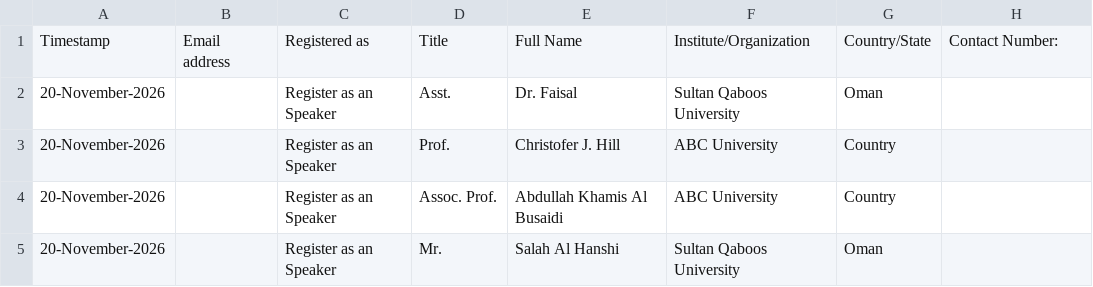
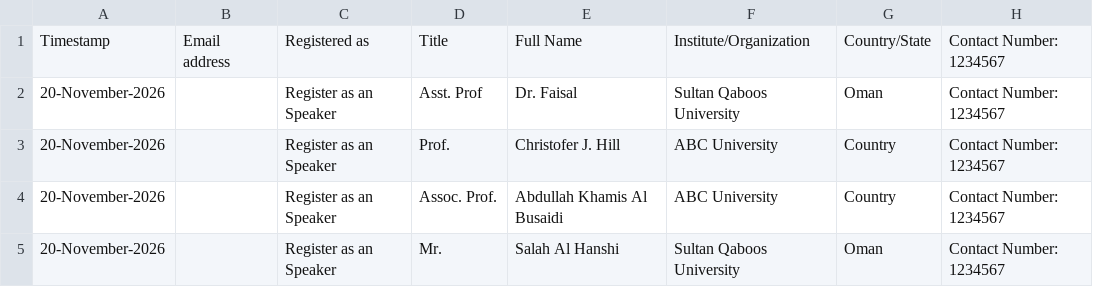
Before and after one commit to hameedktk09/cms, a CSV file: 5th Symposium 2027 Speakers.csv, drawn as a sheet.

Commit message:
Update 5th Symposium 2027 Speakers.csv

```diff
--- a/5th Symposium 2027 Speakers.csv
+++ b/5th Symposium 2027 Speakers.csv
@@ -1,5 +1,5 @@
-Timestamp,Email address,Registered as,Title,Full Name,Institute/Organization,Country/State,Contact Number:
-20-November-2026,,Register as an Speaker,Asst.,Dr. Faisal,Sultan Qaboos University,Oman,
-20-November-2026,,Register as an Speaker,Prof.,Christofer J. Hill,ABC University,Country,
-20-November-2026,,Register as an Speaker,Assoc. Prof.,Abdullah Khamis Al Busaidi,ABC University,Country,
-20-November-2026,,Register as an Speaker,Mr.,Salah Al Hanshi,Sultan Qaboos University,Oman,
+Timestamp,Email address,Registered as,Title,Full Name,Institute/Organization,Country/State,Contact Number: 1234567
+20-November-2026,,Register as an Speaker,Asst. Prof,Dr. Faisal,Sultan Qaboos University,Oman,Contact Number: 1234567
+20-November-2026,,Register as an Speaker,Prof.,Christofer J. Hill,ABC University,Country,Contact Number: 1234567
+20-November-2026,,Register as an Speaker,Assoc. Prof.,Abdullah Khamis Al Busaidi,ABC University,Country,Contact Number: 1234567
+20-November-2026,,Register as an Speaker,Mr.,Salah Al Hanshi,Sultan Qaboos University,Oman,Contact Number: 1234567
```
